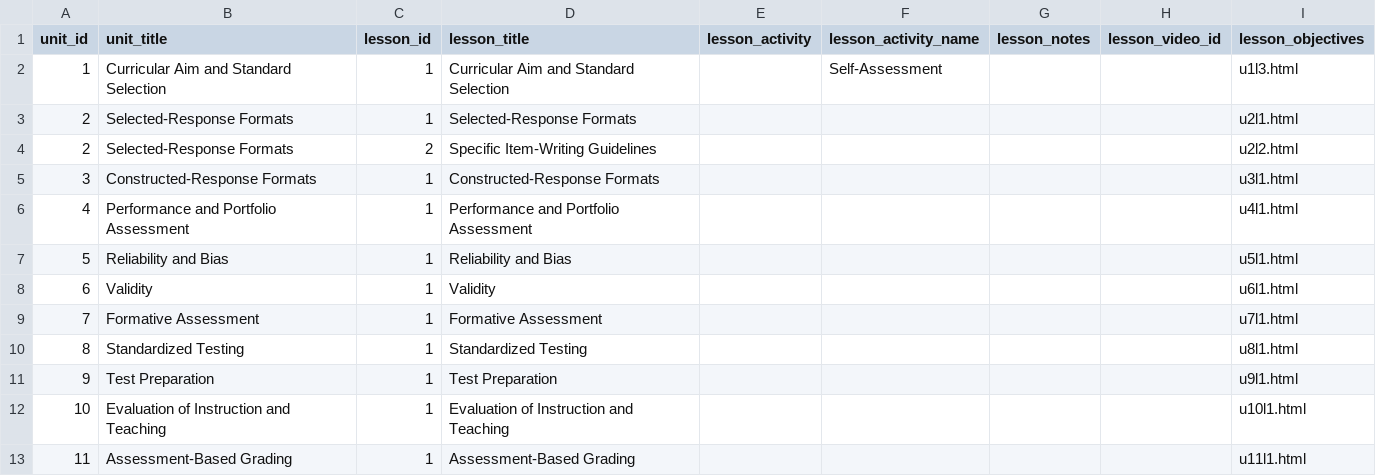
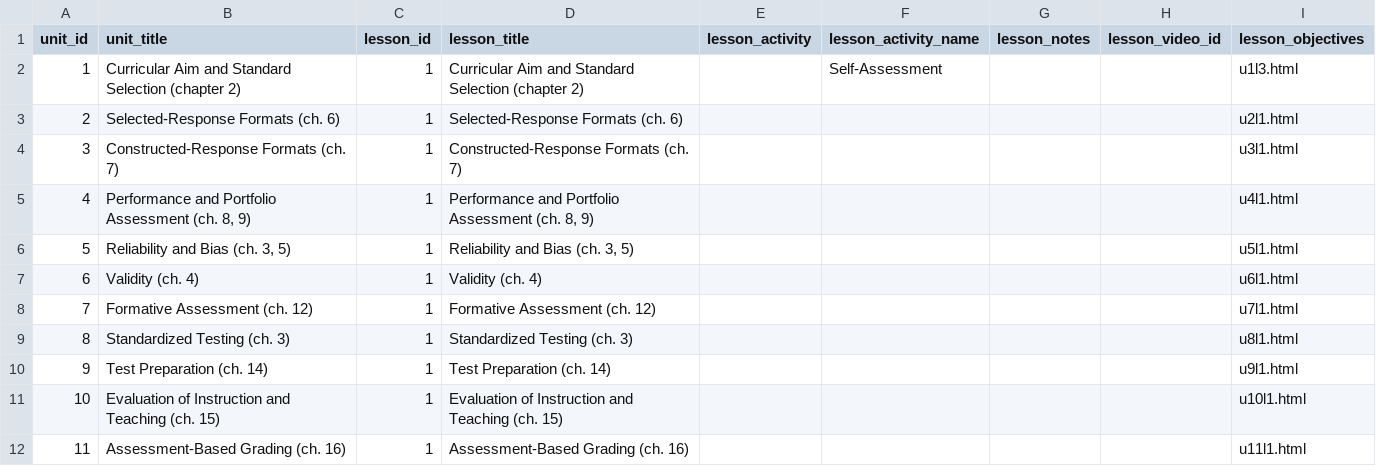
Before and after one commit to twiffy/eabooc, a CSV file: coursebuilder/data/lesson.csv, drawn as a sheet.

Commit message:
Change chapter titles to include numbers

```diff
--- a/coursebuilder/data/lesson.csv
+++ b/coursebuilder/data/lesson.csv
@@ -1,13 +1,12 @@
 unit_id,unit_title,lesson_id,lesson_title,lesson_activity,lesson_activity_name,lesson_notes,lesson_video_id,lesson_objectives
-1,Curricular Aim and Standard Selection,1,Curricular Aim and Standard Selection,,Self-Assessment,,,u1l3.html
-2,Selected-Response Formats,1,Selected-Response Formats,,,,,u2l1.html
-2,Selected-Response Formats,2,Specific Item-Writing Guidelines,,,,,u2l2.html
-3,Constructed-Response Formats,1,Constructed-Response Formats,,,,,u3l1.html
-4,Performance and Portfolio Assessment,1,Performance and Portfolio Assessment,,,,,u4l1.html
-5,Reliability and Bias,1,Reliability and Bias,,,,,u5l1.html
-6,Validity,1,Validity,,,,,u6l1.html
-7,Formative Assessment,1,Formative Assessment,,,,,u7l1.html
-8,Standardized Testing,1,Standardized Testing,,,,,u8l1.html
-9,Test Preparation,1,Test Preparation,,,,,u9l1.html
-10,Evaluation of Instruction and Teaching,1,Evaluation of Instruction and Teaching,,,,,u10l1.html
-11,Assessment-Based Grading,1,Assessment-Based Grading,,,,,u11l1.html
+1,Curricular Aim and Standard Selection (chapter 2),1,Curricular Aim and Standard Selection (chapter 2),,Self-Assessment,,,u1l3.html
+2,Selected-Response Formats (ch. 6),1,Selected-Response Formats (ch. 6),,,,,u2l1.html
+3,Constructed-Response Formats (ch. 7),1,Constructed-Response Formats (ch. 7),,,,,u3l1.html
+4,"Performance and Portfolio Assessment (ch. 8, 9)",1,"Performance and Portfolio Assessment (ch. 8, 9)",,,,,u4l1.html
+5,"Reliability and Bias (ch. 3, 5)",1,"Reliability and Bias (ch. 3, 5)",,,,,u5l1.html
+6,Validity (ch. 4),1,Validity (ch. 4),,,,,u6l1.html
+7,Formative Assessment (ch. 12),1,Formative Assessment (ch. 12),,,,,u7l1.html
+8,Standardized Testing (ch. 3),1,Standardized Testing (ch. 3),,,,,u8l1.html
+9,Test Preparation (ch. 14),1,Test Preparation (ch. 14),,,,,u9l1.html
+10,Evaluation of Instruction and Teaching (ch. 15),1,Evaluation of Instruction and Teaching (ch. 15),,,,,u10l1.html
+11,Assessment-Based Grading (ch. 16),1,Assessment-Based Grading (ch. 16),,,,,u11l1.html
```
Also changed, not shown: coursebuilder/data/unit.csv.
